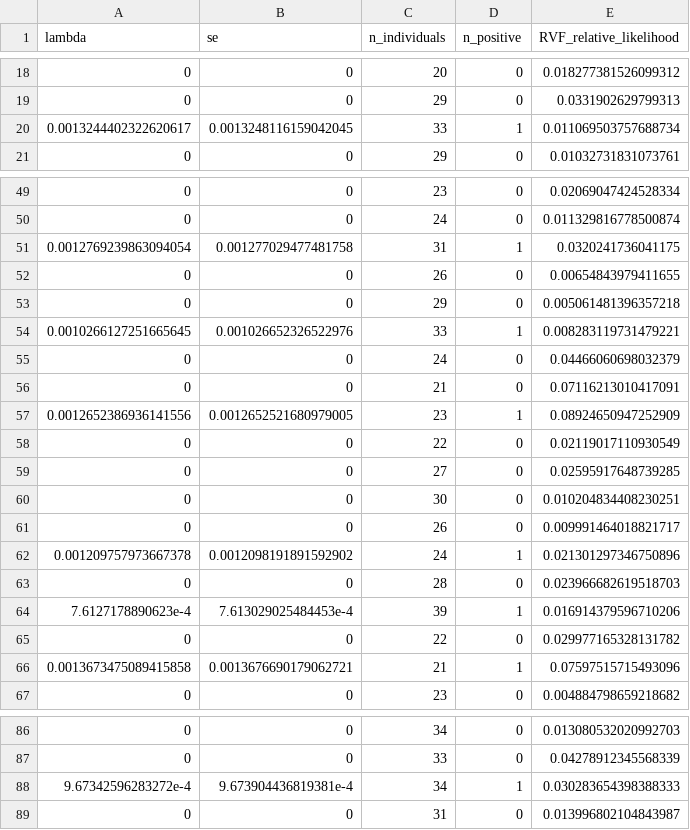
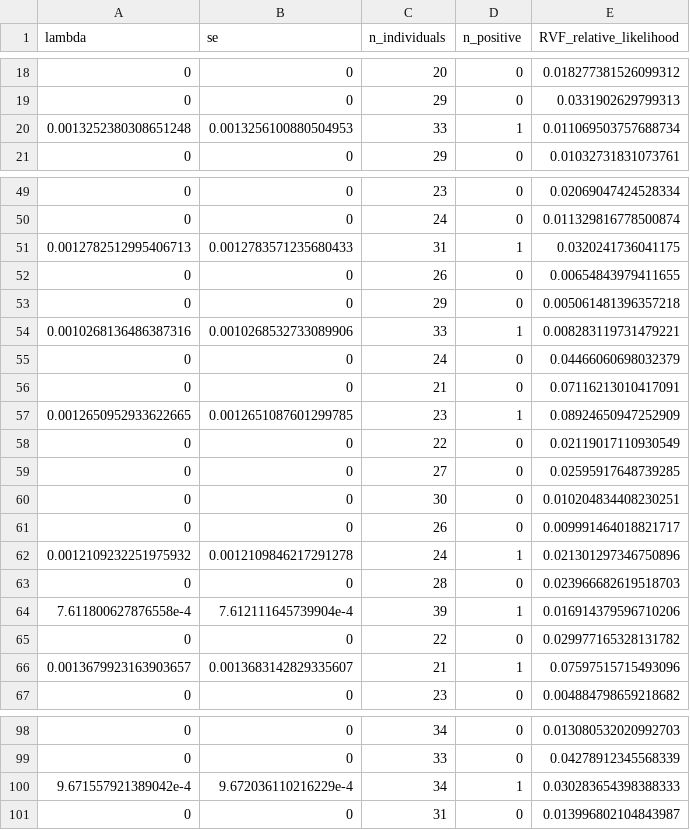
Before and after one commit to eveskew/RVFutures, a CSV file: data/serology_data/serology_data_for_validation.csv, drawn as a sheet; only a part is shown, gaps mark what is left out; the diff covers the shown part only.

```diff
--- a/data/serology_data/serology_data_for_validation.csv
+++ b/data/serology_data/serology_data_for_validation.csv
@@ -19,3 +19,3 @@ lambda,se,n_individuals,n_positive,RVF_relative_likelihood
 0,0,29,0,0.0331902629799313
-0.0013244402322620617,0.0013248116159042045,33,1,0.011069503757688734
+0.0013252380308651248,0.0013256100880504953,33,1,0.011069503757688734
 0,0,29,0,0.01032731831073761
@@ -50,9 +50,9 @@ lambda,se,n_individuals,n_positive,RVF_relative_likelihood
 0,0,24,0,0.011329816778500874
-0.0012769239863094054,0.001277029477481758,31,1,0.0320241736041175
+0.0012782512995406713,0.0012783571235680433,31,1,0.0320241736041175
 0,0,26,0,0.00654843979411655
 0,0,29,0,0.005061481396357218
-0.0010266127251665645,0.001026652326522976,33,1,0.008283119731479221
+0.0010268136486387316,0.0010268532733089906,33,1,0.008283119731479221
 0,0,24,0,0.04466060698032379
 0,0,21,0,0.07116213010417091
-0.0012652386936141556,0.0012652521680979005,23,1,0.08924650947252909
+0.0012650952933622665,0.0012651087601299785,23,1,0.08924650947252909
 0,0,22,0,0.02119017110930549
@@ -61,7 +61,7 @@ lambda,se,n_individuals,n_positive,RVF_relative_likelihood
 0,0,26,0,0.009991464018821717
-0.001209757973667378,0.0012098191891592902,24,1,0.021301297346750896
+0.0012109232251975932,0.0012109846217291278,24,1,0.021301297346750896
 0,0,28,0,0.023966682619518703
-7.6127178890623e-4,7.613029025484453e-4,39,1,0.016914379596710206
+7.611800627876558e-4,7.612111645739904e-4,39,1,0.016914379596710206
 0,0,22,0,0.029977165328131782
-0.0013673475089415858,0.0013676690179062721,21,1,0.07597515715493096
+0.0013679923163903657,0.0013683142829335607,21,1,0.07597515715493096
 0,0,23,0,0.004884798659218682
@@ -87,3 +99,3 @@ lambda,se,n_individuals,n_positive,RVF_relative_likelihood
 0,0,33,0,0.04278912345568339
-9.67342596283272e-4,9.673904436819381e-4,34,1,0.030283654398388333
+9.671557921389042e-4,9.672036110216229e-4,34,1,0.030283654398388333
 0,0,31,0,0.013996802104843987
```
Also changed, not shown: 12 added rows and 54 edited cells elsewhere in this file, 2 other files.
